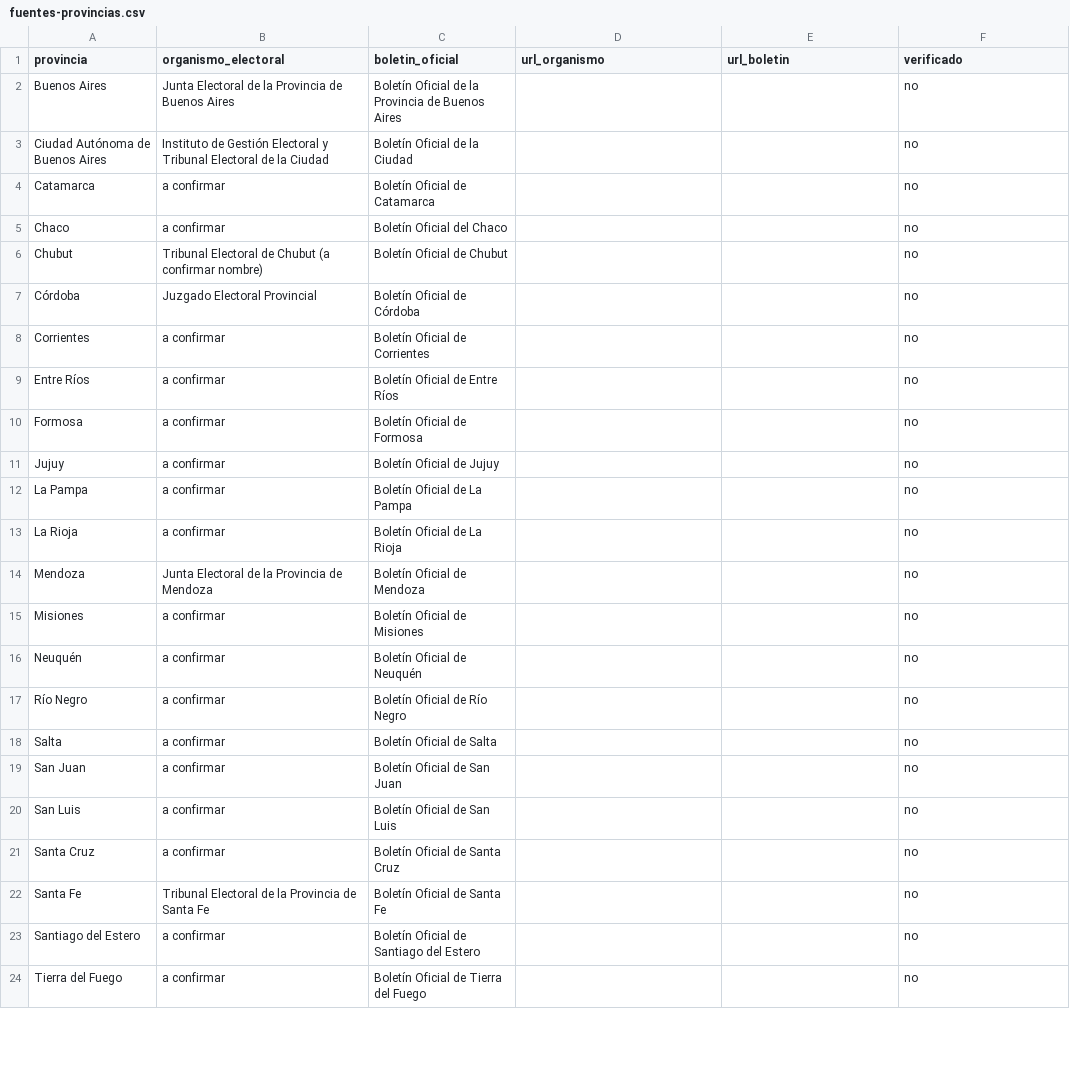
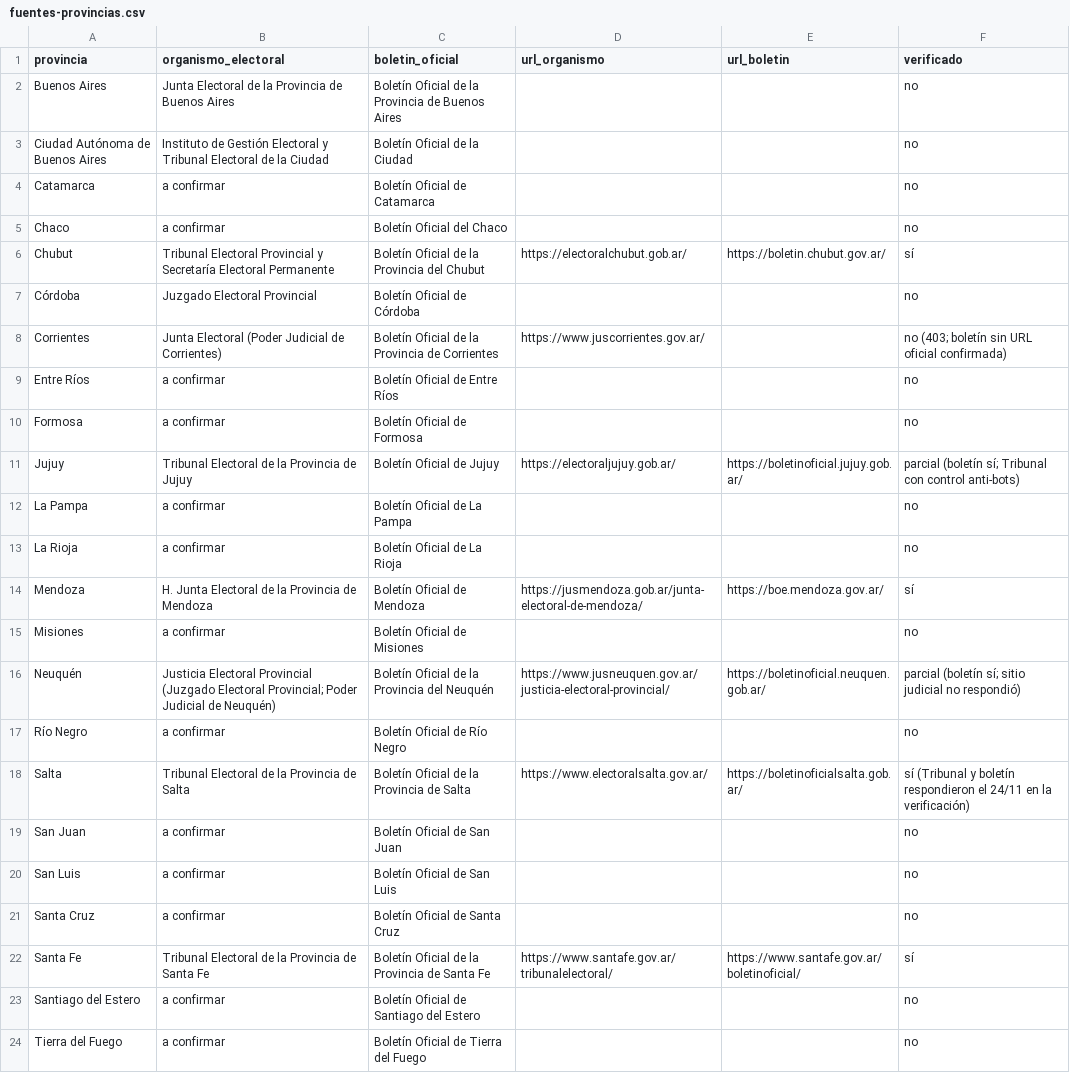
Before and after one commit to emiranda028/atlaspoliticoelectoral, a CSV file: docs/registro/fuentes-provincias.csv, drawn as a sheet; only a part is shown; the diff covers the shown part only.

```diff
--- a/docs/registro/fuentes-provincias.csv
+++ b/docs/registro/fuentes-provincias.csv
@@ -5,15 +5,15 @@ Catamarca,a confirmar,Boletín Oficial de Catamarca,,,no
 Chaco,a confirmar,Boletín Oficial del Chaco,,,no
-Chubut,Tribunal Electoral de Chubut (a confirmar nombre),Boletín Oficial de Chubut,,,no
+Chubut,Tribunal Electoral Provincial y Secretaría Electoral Permanente,Boletín Oficial de la Provincia del Chubut,https://electoralchubut.gob.ar/,https://boletin.chubut.gov.ar/,sí
 Córdoba,Juzgado Electoral Provincial,Boletín Oficial de Córdoba,,,no
-Corrientes,a confirmar,Boletín Oficial de Corrientes,,,no
+Corrientes,Junta Electoral (Poder Judicial de Corrientes),Boletín Oficial de la Provincia de Corrientes,https://www.juscorrientes.gov.ar/,,no (403; boletín sin URL oficial confirmada)
 Entre Ríos,a confirmar,Boletín Oficial de Entre Ríos,,,no
 Formosa,a confirmar,Boletín Oficial de Formosa,,,no
-Jujuy,a confirmar,Boletín Oficial de Jujuy,,,no
+Jujuy,Tribunal Electoral de la Provincia de Jujuy,Boletín Oficial de Jujuy,https://electoraljujuy.gob.ar/,https://boletinoficial.jujuy.gob.ar/,parcial (boletín sí; Tribunal con control anti-bots)
 La Pampa,a confirmar,Boletín Oficial de La Pampa,,,no
 La Rioja,a confirmar,Boletín Oficial de La Rioja,,,no
-Mendoza,Junta Electoral de la Provincia de Mendoza,Boletín Oficial de Mendoza,,,no
+Mendoza,H. Junta Electoral de la Provincia de Mendoza,Boletín Oficial de Mendoza,https://jusmendoza.gob.ar/junta-electoral-de-mendoza/,https://boe.mendoza.gov.ar/,sí
 Misiones,a confirmar,Boletín Oficial de Misiones,,,no
-Neuquén,a confirmar,Boletín Oficial de Neuquén,,,no
+Neuquén,Justicia Electoral Provincial (Juzgado Electoral Provincial; Poder Judicial de Neuquén),Boletín Oficial de la Provincia del Neuquén,https://www.jusneuquen.gov.ar/justicia-electoral-provincial/,https://boletinoficial.neuquen.gob.ar/,parcial (boletín sí; sitio judicial no respondió)
 Río Negro,a confirmar,Boletín Oficial de Río Negro,,,no
-Salta,a confirmar,Boletín Oficial de Salta,,,no
+Salta,Tribunal Electoral de la Provincia de Salta,Boletín Oficial de la Provincia de Salta,https://www.electoralsalta.gov.ar/,https://boletinoficialsalta.gob.ar/,sí (Tribunal y boletín respondieron el 24/11 en la verificación)
 San Juan,a confirmar,Boletín Oficial de San Juan,,,no
@@ -21,3 +21,3 @@ San Luis,a confirmar,Boletín Oficial de San Luis,,,no
 Santa Cruz,a confirmar,Boletín Oficial de Santa Cruz,,,no
-Santa Fe,Tribunal Electoral de la Provincia de Santa Fe,Boletín Oficial de Santa Fe,,,no
+Santa Fe,Tribunal Electoral de la Provincia de Santa Fe,Boletín Oficial de la Provincia de Santa Fe,https://www.santafe.gov.ar/tribunalelectoral/,https://www.santafe.gov.ar/boletinoficial/,sí
 Santiago del Estero,a confirmar,Boletín Oficial de Santiago del Estero,,,no
```
Also changed, not shown: 4 edited cells elsewhere in this file, docs/registro/cambios.csv, docs/registro/vigilancia.csv, 5 other files.
